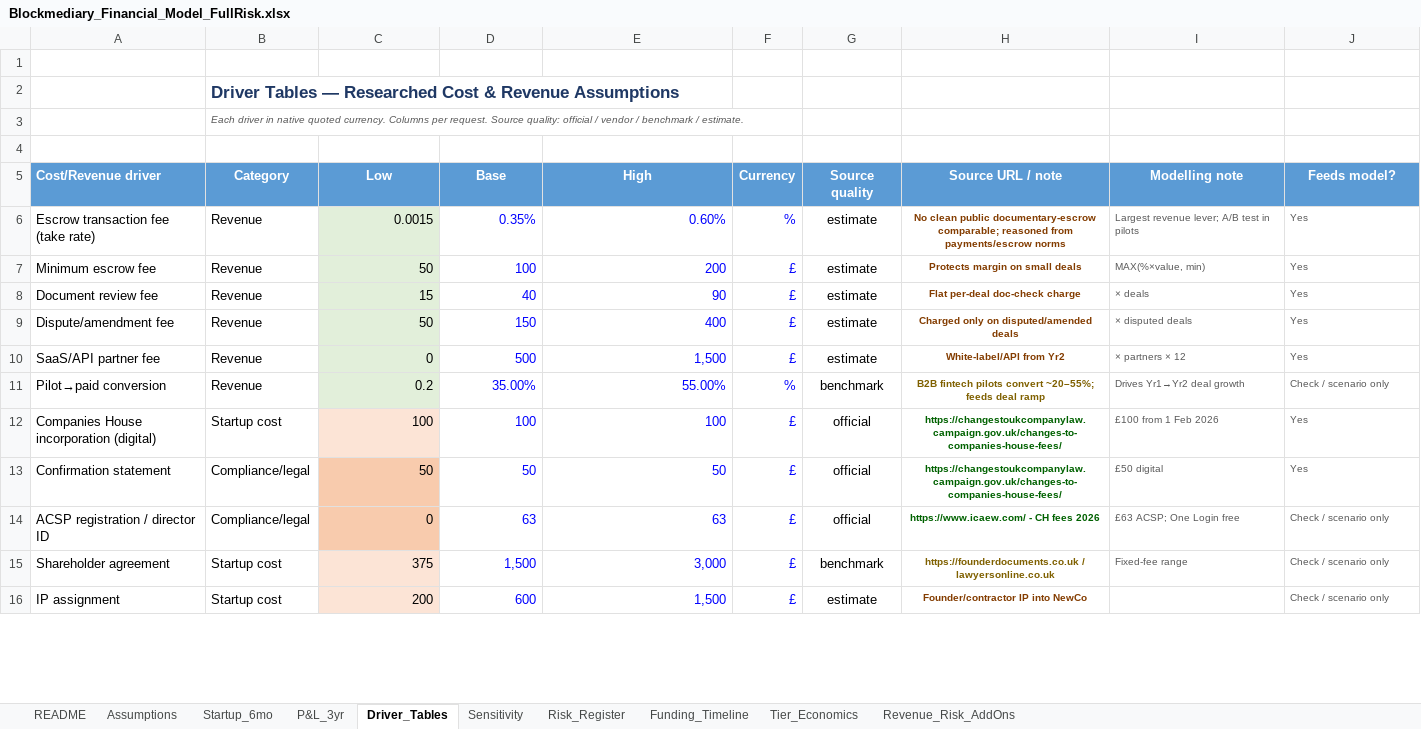
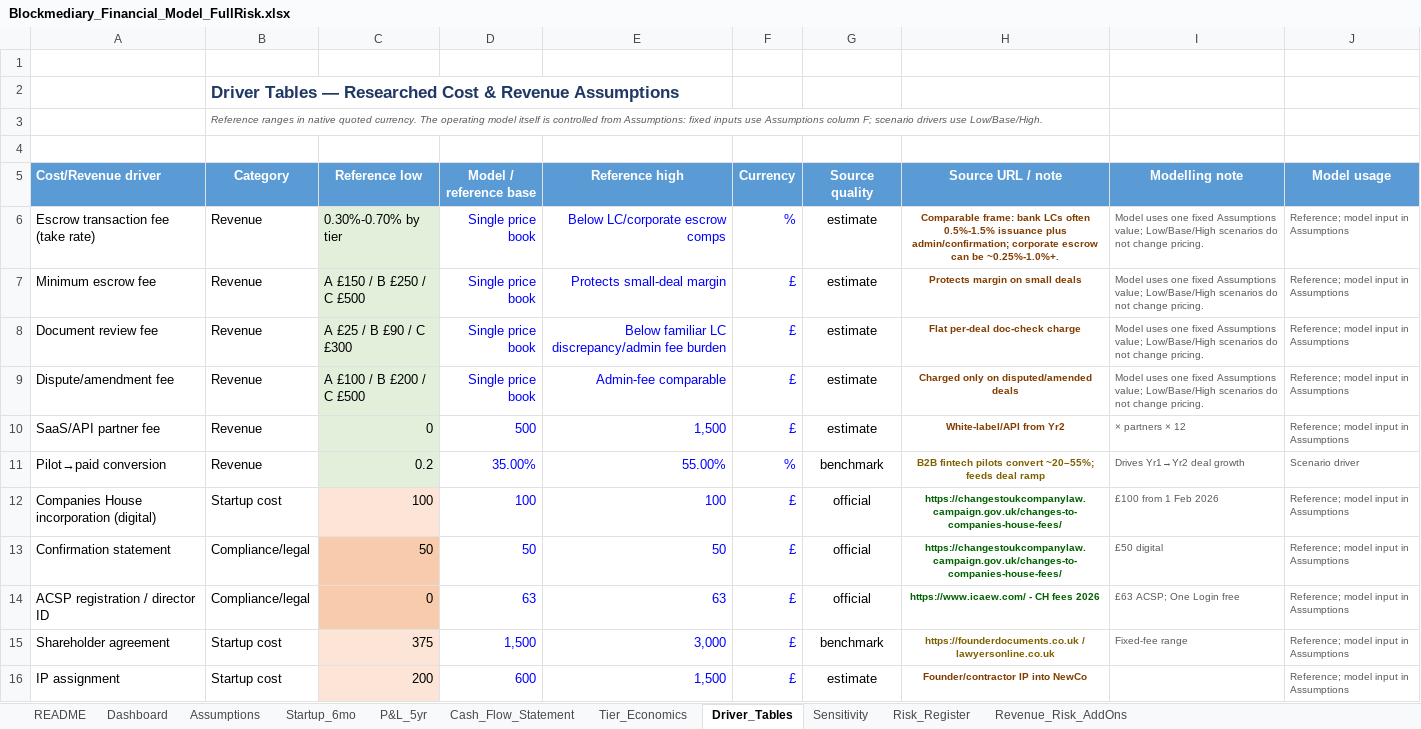
Before and after one commit to nchengg/BlockMed, an Excel workbook: Financial Projections/Blockmediary_Financial_Model_FullRisk.xlsx, sheet Driver_Tables, drawn as a sheet; only a part is shown; values as stored, in another font and other column widths than the file's, no borders; the diff covers the shown part only; the diff names each change by its address in the sheet, - before the commit and + after, or states it on an @@ line.

Commit message:
Financial Model Update

```diff
--- a/Financial Projections/Blockmediary_Financial_Model_FullRisk.xlsx (sheet Driver_Tables)
+++ b/Financial Projections/Blockmediary_Financial_Model_FullRisk.xlsx (sheet Driver_Tables)
-sheet tab: P&L_3yr
-sheet tab: Funding_Timeline
+sheet tab: Dashboard
+sheet tab: P&L_5yr
+sheet tab: Cash_Flow_Statement
@@ sheet tab order changed: README | Dashboard | Assumptions | Startup_6mo | P&L_5yr | Cash_Flow_Statement | Tier_Economics | Driver_Tables | Sensitivity | Risk_Register | Revenue_Risk_AddOns @@
-B3 (Category): Each driver in native quoted currency. Columns per request. Source quality: official / vendor / benchmark / estimate.
+B3 (Category): Reference ranges in native quoted currency. The operating model itself is controlled from Assumptions: fixed inputs use Assumptions column F; scenario drivers use Low/Base/High.
-C5: Low
+C5: Reference low
-D5: Base
+D5: Model / reference base
-E5: High
+E5: Reference high
-J5: Feeds model?
+J5: Model usage
-C6 (Reference low): 0.0015
+C6 (Reference low): 0.30%-0.70% by tier
-D6 (Model / reference base): 0.35%
+D6 (Model / reference base): Single price book
-E6 (Reference high): 0.60%
+E6 (Reference high): Below LC/corporate escrow comps
-H6 (Source URL / note): No clean public documentary-escrow comparable; reasoned from payments/escrow norms
+H6 (Source URL / note): Comparable frame: bank LCs often 0.5%-1.5% issuance plus admin/confirmation; corporate escrow can be ~0.25%-1.0%+.
-I6 (Modelling note): Largest revenue lever; A/B test in pilots
+I6 (Modelling note): Model uses one fixed Assumptions value; Low/Base/High scenarios do not change pricing.
-J6:J10 (Model usage): Yes
+J6:J10 (Model usage): Reference; model input in Assumptions
-C7 (Reference low): 50
+C7 (Reference low): A £150 / B £250 / C £500
-D7 (Model / reference base): 100
+D7 (Model / reference base): Single price book
-E7 (Reference high): 200
+E7 (Reference high): Protects small-deal margin
-I7 (Modelling note): MAX(%×value, min)
+I7 (Modelling note): Model uses one fixed Assumptions value; Low/Base/High scenarios do not change pricing.
-C8 (Reference low): 15
+C8 (Reference low): A £25 / B £90 / C £300
-D8 (Model / reference base): 40
+D8 (Model / reference base): Single price book
-E8 (Reference high): 90
+E8 (Reference high): Below familiar LC discrepancy/admin fee burden
-I8 (Modelling note): × deals
+I8 (Modelling note): Model uses one fixed Assumptions value; Low/Base/High scenarios do not change pricing.
-C9 (Reference low): 50
+C9 (Reference low): A £100 / B £200 / C £500
-D9 (Model / reference base): 150
+D9 (Model / reference base): Single price book
-E9 (Reference high): 400
+E9 (Reference high): Admin-fee comparable
-I9 (Modelling note): × disputed deals
+I9 (Modelling note): Model uses one fixed Assumptions value; Low/Base/High scenarios do not change pricing.
-J11 (Model usage): Check / scenario only
+J11 (Model usage): Scenario driver
-J12:J13 (Model usage): Yes
+J12:J13 (Model usage): Reference; model input in Assumptions
-J14:J16 (Model usage): Check / scenario only
+J14:J16 (Model usage): Reference; model input in Assumptions
```
Also changed, not shown: 96 edited cells elsewhere in this sheet, sheet Assumptions, sheet Tier_Economics, sheet Revenue_Risk_AddOns, sheet README, sheet Sensitivity, sheet Startup_6mo, formulas that keep their value, charts or pictures, 1 other file.
